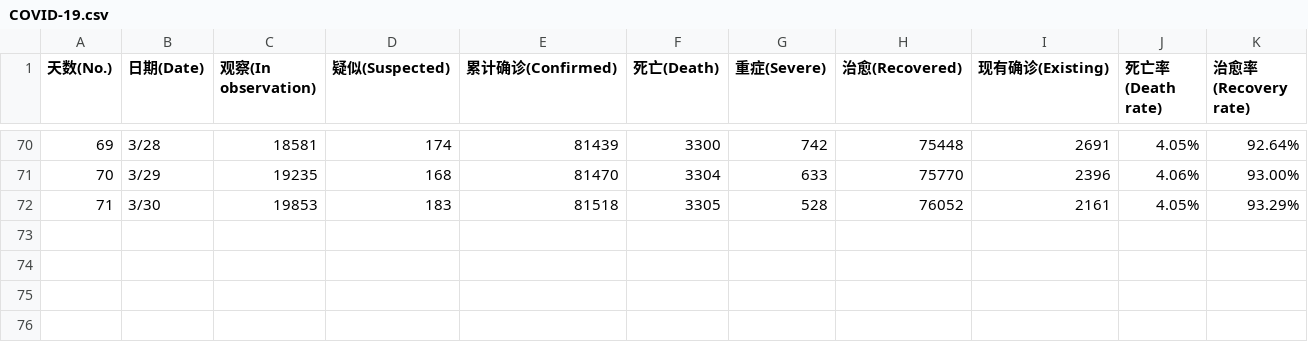
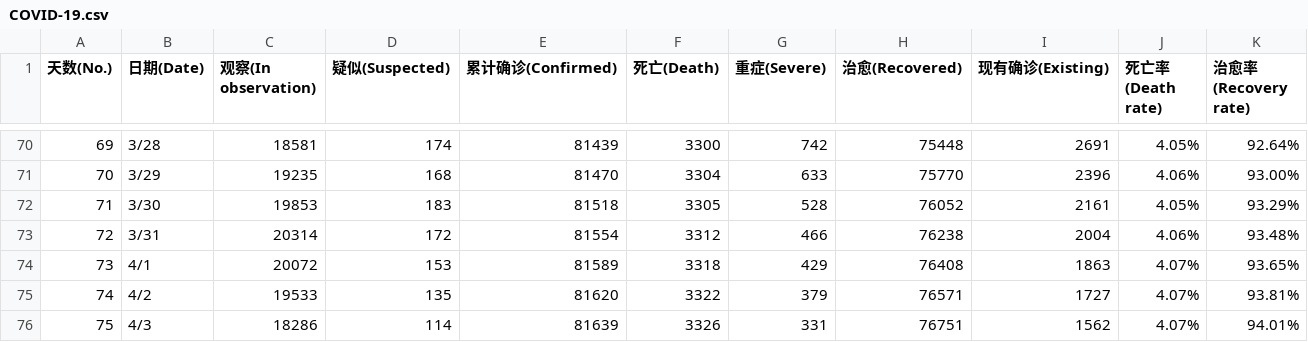
Before and after one commit to imcort/COVID-19_CSVData, a CSV file: COVID-19.csv, drawn as a sheet; only a part is shown, gaps mark what is left out; the diff names each change by its address in the sheet, - before the commit and + after, or states it on an @@ line.

```diff
--- a/COVID-19.csv
+++ b/COVID-19.csv
+row 73: 72 | 3/31 | 20314 | 172 | 81554 | 3312 | 466 | 76238 | 2004 | 4.06% | 93.48%
+row 74: 73 | 4/1 | 20072 | 153 | 81589 | 3318 | 429 | 76408 | 1863 | 4.07% | 93.65%
+row 75: 74 | 4/2 | 19533 | 135 | 81620 | 3322 | 379 | 76571 | 1727 | 4.07% | 93.81%
+row 76: 75 | 4/3 | 18286 | 114 | 81639 | 3326 | 331 | 76751 | 1562 | 4.07% | 94.01%
```
Also changed, not shown: 1 other file.
